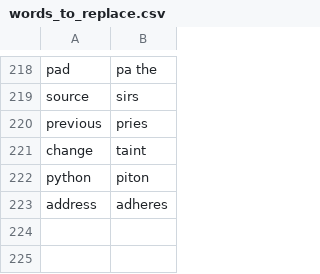
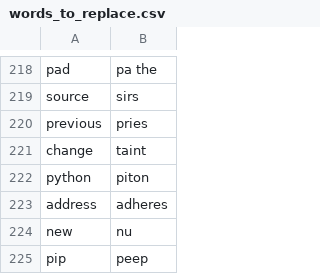
Before and after one commit to maciejklimek/knausj_talon, a CSV file: settings/words_to_replace.csv, drawn as a sheet; only a part is shown, gaps mark what is left out; the diff names each change by its address in the sheet, - before the commit and + after, or states it on an @@ line.

```diff
--- a/settings/words_to_replace.csv
+++ b/settings/words_to_replace.csv
+row 224: new | nu
+row 225: pip | peep
```
Also changed, not shown: cursorless-settings/actions.csv, settings/additional_words.csv, 56 other files.
